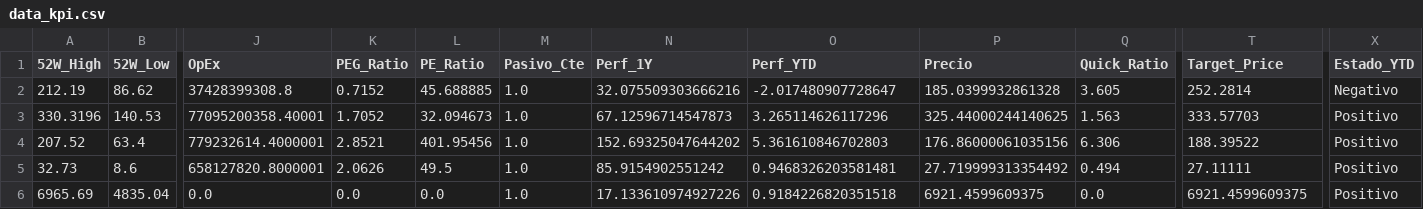
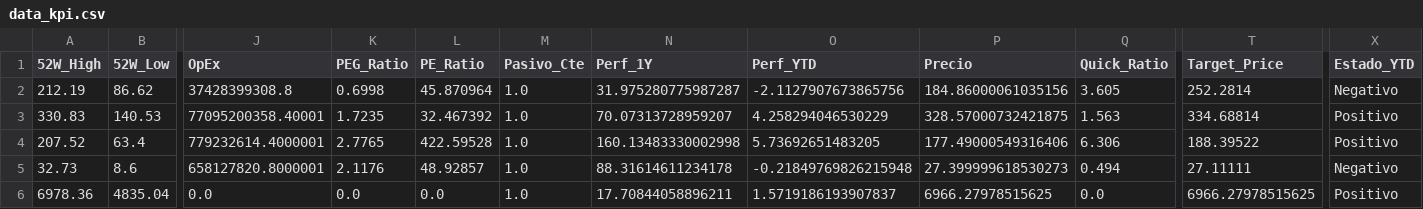
Before and after one commit to nicolasbobadillat/Indicadores, a CSV file: data_kpi.csv, drawn as a sheet; only a part is shown, gaps mark what is left out; the diff covers the shown part only; the diff names each change by its address in the sheet, - before the commit and + after, or states it on an @@ line.

```diff
--- a/data_kpi.csv
+++ b/data_kpi.csv
-K2 (PEG_Ratio): 0.7152
+K2 (PEG_Ratio): 0.6998
-L2 (PE_Ratio): 45.688885
+L2 (PE_Ratio): 45.870964
-N2 (Perf_1Y): 32.075509303666216
+N2 (Perf_1Y): 31.975280775987287
-O2 (Perf_YTD): -2.017480907728647
+O2 (Perf_YTD): -2.1127907673865756
-P2 (Precio): 185.0399932861328
+P2 (Precio): 184.86000061035156
-A3 (52W_High): 330.3196
+A3 (52W_High): 330.83
-K3 (PEG_Ratio): 1.7052
+K3 (PEG_Ratio): 1.7235
-L3 (PE_Ratio): 32.094673
+L3 (PE_Ratio): 32.467392
-N3 (Perf_1Y): 67.12596714547873
+N3 (Perf_1Y): 70.07313728959207
-O3 (Perf_YTD): 3.265114626117296
+O3 (Perf_YTD): 4.258294046530229
-P3 (Precio): 325.44000244140625
+P3 (Precio): 328.57000732421875
-T3 (Target_Price): 333.57703
+T3 (Target_Price): 334.68814
-K4 (PEG_Ratio): 2.8521
+K4 (PEG_Ratio): 2.7765
-L4 (PE_Ratio): 401.95456
+L4 (PE_Ratio): 422.59528
-N4 (Perf_1Y): 152.69325047644202
+N4 (Perf_1Y): 160.13483330002998
-O4 (Perf_YTD): 5.361610846702803
+O4 (Perf_YTD): 5.73692651483205
-P4 (Precio): 176.86000061035156
+P4 (Precio): 177.49000549316406
-K5 (PEG_Ratio): 2.0626
+K5 (PEG_Ratio): 2.1176
-L5 (PE_Ratio): 49.5
+L5 (PE_Ratio): 48.92857
-N5 (Perf_1Y): 85.9154902551242
+N5 (Perf_1Y): 88.31614611234178
-O5 (Perf_YTD): 0.9468326203581481
+O5 (Perf_YTD): -0.21849769826215948
-P5 (Precio): 27.719999313354492
+P5 (Precio): 27.399999618530273
-X5 (Estado_YTD): Positivo
+X5 (Estado_YTD): Negativo
-A6 (52W_High): 6965.69
+A6 (52W_High): 6978.36
-N6 (Perf_1Y): 17.133610974927226
+N6 (Perf_1Y): 17.70844058896211
-O6 (Perf_YTD): 0.9184226820351518
+O6 (Perf_YTD): 1.5719186193907837
-P6 (Precio): 6921.4599609375
+P6 (Precio): 6966.27978515625
-T6 (Target_Price): 6921.4599609375
+T6 (Target_Price): 6966.27978515625
```
Also changed, not shown: 145 edited cells elsewhere in this file, data_history.csv, data_macro.csv.
